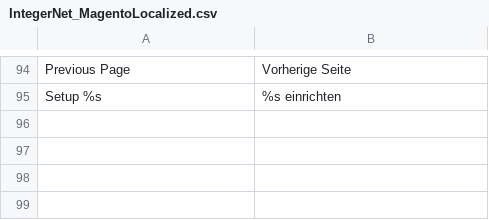
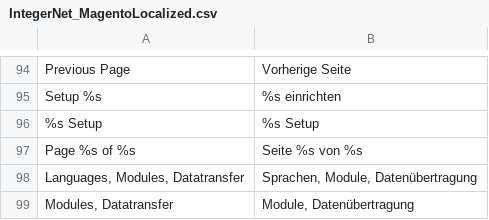
Before and after one commit to integer-net/MagentoLocalized, a CSV file: app/locale/de_DE/IntegerNet_MagentoLocalized.csv, drawn as a sheet; only a part is shown, gaps mark what is left out; the diff names each change by its address in the sheet, - before the commit and + after, or states it on an @@ line.

```diff
--- a/app/locale/de_DE/IntegerNet_MagentoLocalized.csv
+++ b/app/locale/de_DE/IntegerNet_MagentoLocalized.csv
+row 96: %s Setup | %s Setup
+row 97: Page %s of %s | Seite %s von %s
+row 98: Languages, Modules, Datatransfer | Sprachen, Module, Datenübertragung
+row 99: Modules, Datatransfer | Module, Datenübertragung
```
Also changed, not shown: 6 other files.
